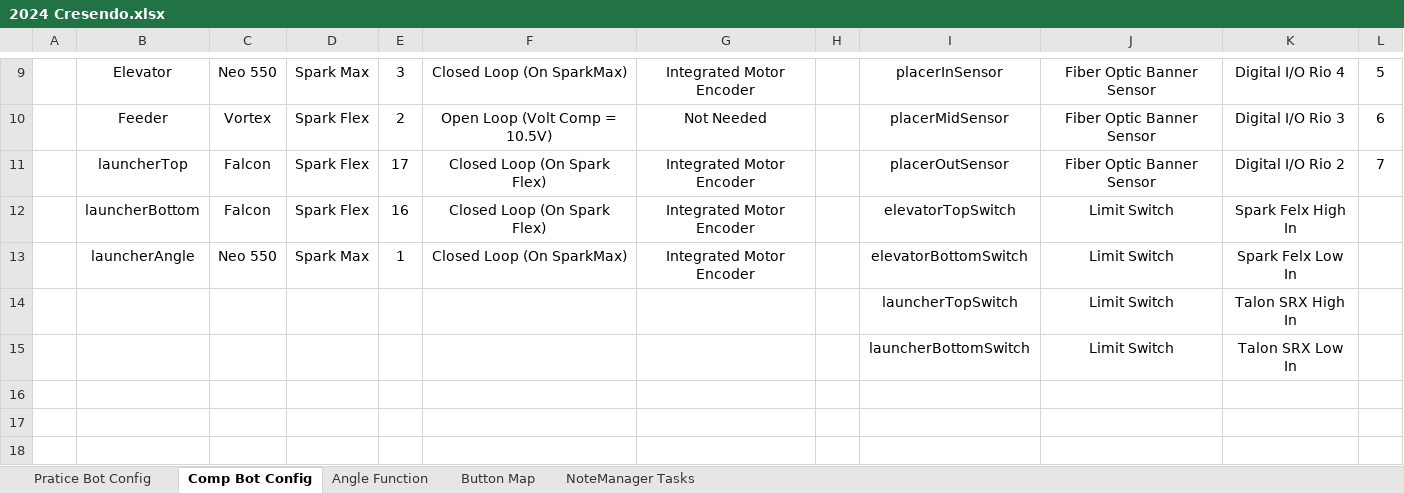
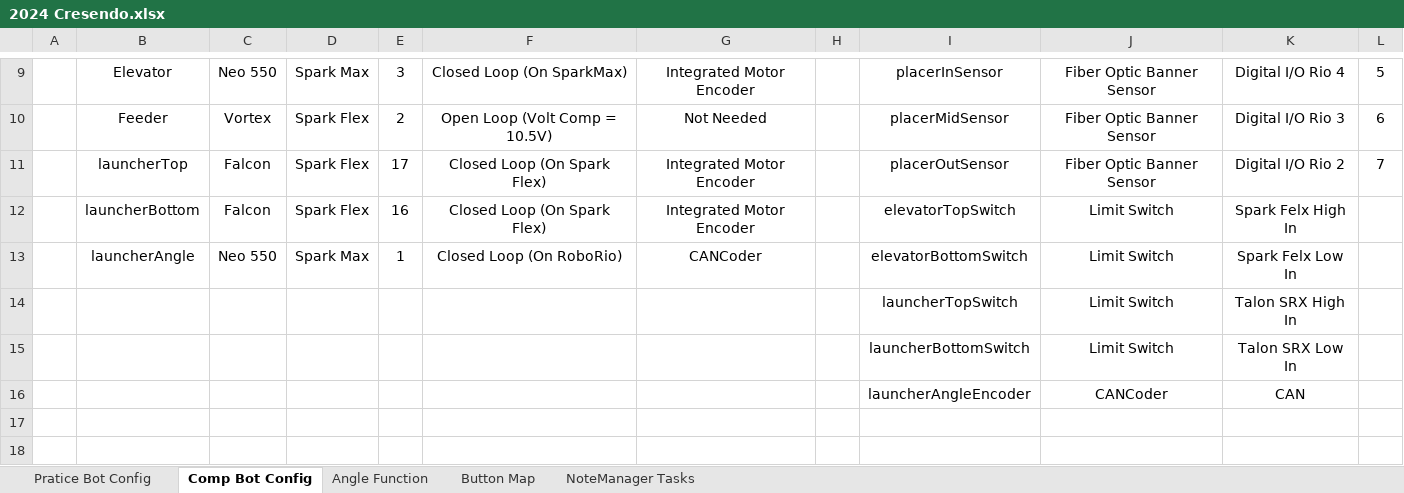
Before and after one commit to Team302/2024Crescendo, an Excel workbook: CodeDocumentation/2024 Cresendo.xlsx, sheet Comp Bot Config, drawn as a sheet; only a part is shown, gaps mark what is left out; values as stored, in another font and other column widths than the file's, no borders; charts and pictures not drawn; the diff names each change by its address in the sheet, - before the commit and + after, or states it on an @@ line.

Commit message:
Updated State Diagram and Excel Sheet

```diff
--- a/CodeDocumentation/2024 Cresendo.xlsx (sheet Comp Bot Config)
+++ b/CodeDocumentation/2024 Cresendo.xlsx (sheet Comp Bot Config)
-F13: Closed Loop (On SparkMax)
+F13: Closed Loop (On RoboRio)
-G13: Integrated Motor Encoder
+G13: CANCoder
-row 16: (empty)
+row 16:  |  |  |  |  |  |  |  | launcherAngleEncoder | CANCoder | CAN
```
Also changed, not shown: charts or pictures, 1 other file.
